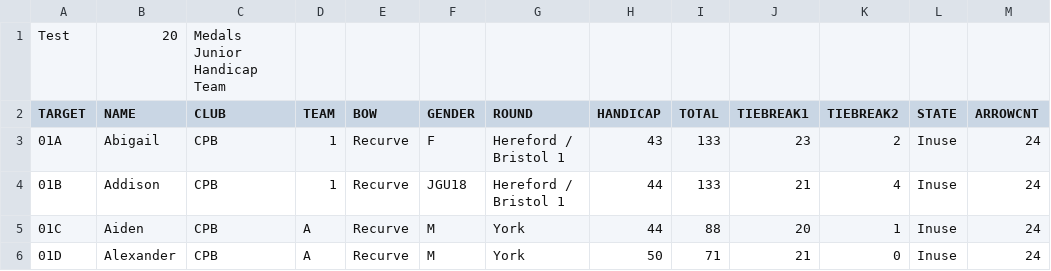
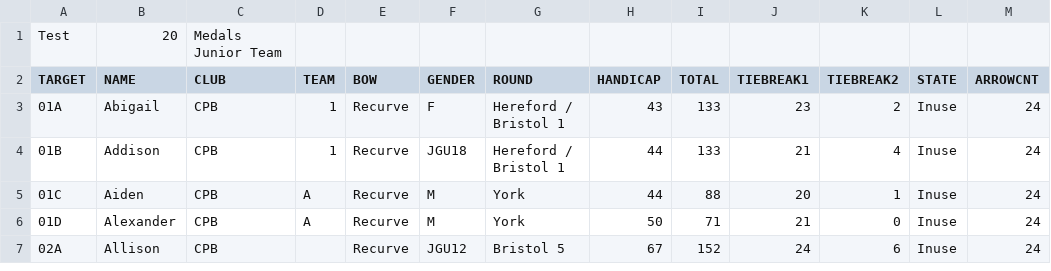
Before and after one commit to mike47j/cpbserver, a CSV file: data.csv, drawn as a sheet; only a part is shown; the shorter side is filled out with more unchanged rows; the diff names each change by its address in the sheet, - before the commit and + after, or states it on an @@ line.

```diff
--- a/data.csv
+++ b/data.csv
-C1 (CLUB): Medals Junior Handicap Team
+C1 (CLUB): Medals Junior Team
```
Also changed, not shown: 2 other files.
